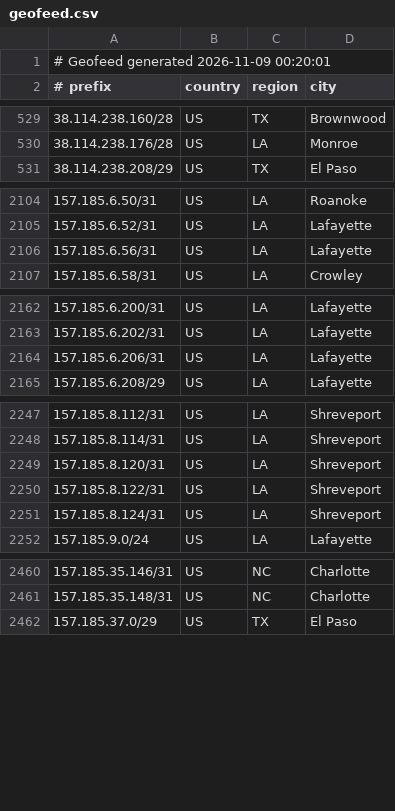
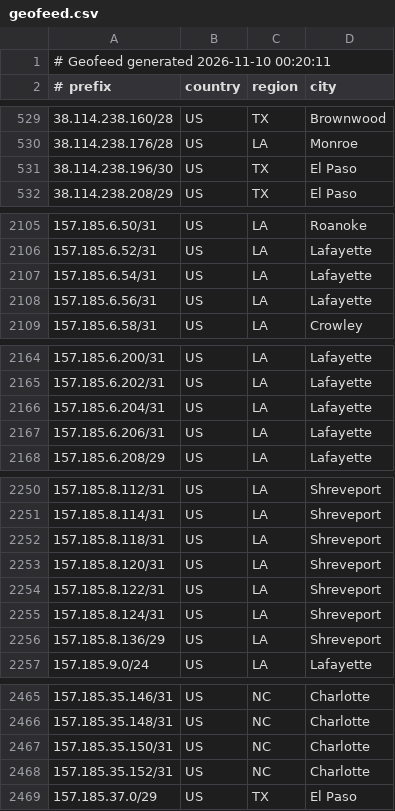
Before and after one commit to conterranae/geofeed, a CSV file: geofeed.csv, drawn as a sheet; only a part is shown, gaps mark what is left out; the diff covers the shown part only.

Commit message:
Update geofeed - 2026-11-10 00:20:41

```diff
--- a/geofeed.csv
+++ b/geofeed.csv
@@ -1,2 +1,2 @@
-# Geofeed generated 2026-11-09 00:20:01
+# Geofeed generated 2026-11-10 00:20:11
 # prefix,country,region,city
@@ -530,2 +530,3 @@
 38.114.238.176/28,US,LA,Monroe
+38.114.238.196/30,US,TX,El Paso
 38.114.238.208/29,US,TX,El Paso
@@ -2105,2 +2106,3 @@
 157.185.6.52/31,US,LA,Lafayette
+157.185.6.54/31,US,LA,Lafayette
 157.185.6.56/31,US,LA,Lafayette
@@ -2163,2 +2165,3 @@
 157.185.6.202/31,US,LA,Lafayette
+157.185.6.204/31,US,LA,Lafayette
 157.185.6.206/31,US,LA,Lafayette
@@ -2248,2 +2251,3 @@
 157.185.8.114/31,US,LA,Shreveport
+157.185.8.118/31,US,LA,Shreveport
 157.185.8.120/31,US,LA,Shreveport
@@ -2251,2 +2255,3 @@
 157.185.8.124/31,US,LA,Shreveport
+157.185.8.136/29,US,LA,Shreveport
 157.185.9.0/24,US,LA,Lafayette
@@ -2461,2 +2466,4 @@
 157.185.35.148/31,US,NC,Charlotte
+157.185.35.150/31,US,NC,Charlotte
+157.185.35.152/31,US,NC,Charlotte
 157.185.37.0/29,US,TX,El Paso
```
Also changed, not shown: 3 added rows, 1 removed row and 1 edited cell elsewhere in this file.
